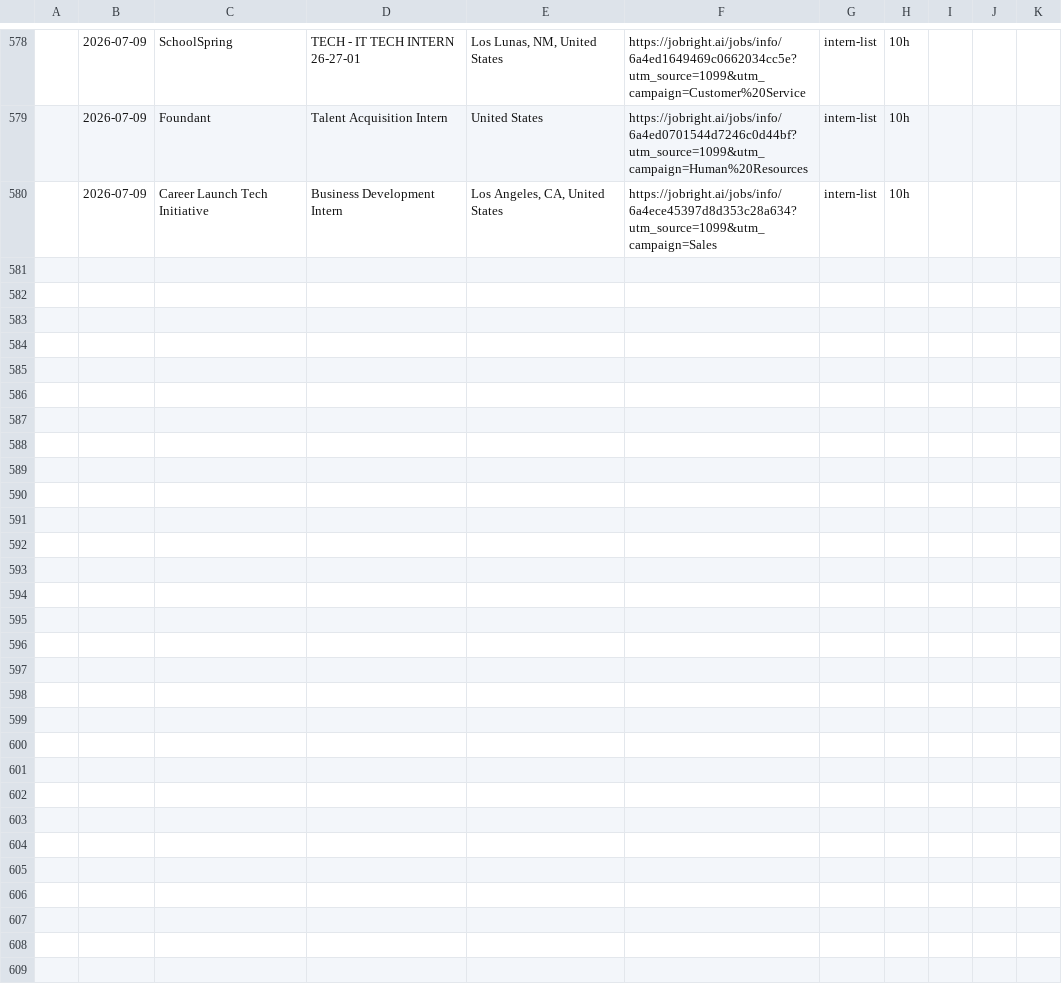
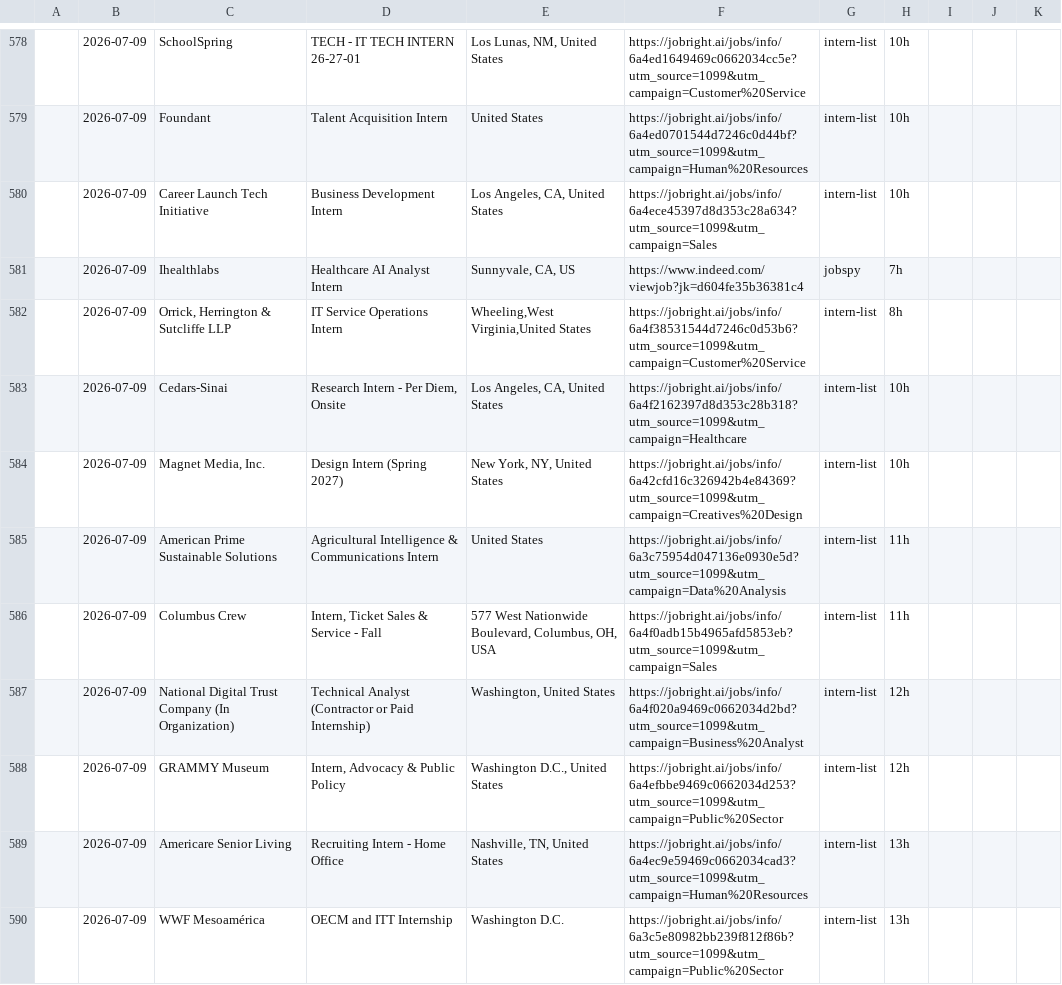
Before and after one commit to andrianthan/jobs-data, a CSV file: jobs.csv, drawn as a sheet; only a part is shown, gaps mark what is left out; the diff names each change by its address in the sheet, - before the commit and + after, or states it on an @@ line.

```diff
--- a/jobs.csv
+++ b/jobs.csv
+row 581:  | 2026-07-09 | Ihealthlabs | Healthcare AI Analyst Intern | Sunnyvale, CA, US | https://www.indeed.com/viewjob?jk=d604fe35b36381c4 | jobspy | 7h
+row 582:  | 2026-07-09 | Orrick, Herrington & Sutcliffe LLP | IT Service Operations Intern | Wheeling,West Virginia,United States | https://jobright.ai/jobs/info/6a4f38531544d7246c0d53b6?utm_source=1099&utm_campaign=Customer%20Service | intern-list | 8h
+row 583:  | 2026-07-09 | Cedars-Sinai | Research Intern - Per Diem, Onsite | Los Angeles, CA, United States | https://jobright.ai/jobs/info/6a4f2162397d8d353c28b318?utm_source=1099&utm_campaign=Healthcare | intern-list | 10h
+row 584:  | 2026-07-09 | Magnet Media, Inc. | Design Intern (Spring 2027) | New York, NY, United States | https://jobright.ai/jobs/info/6a42cfd16c326942b4e84369?utm_source=1099&utm_campaign=Creatives%20Design | intern-list | 10h
+row 585:  | 2026-07-09 | American Prime Sustainable Solutions | Agricultural Intelligence & Communications Intern | United States | https://jobright.ai/jobs/info/6a3c75954d047136e0930e5d?utm_source=1099&utm_campaign=Data%20Analysis | intern-list | 11h
+row 586:  | 2026-07-09 | Columbus Crew | Intern, Ticket Sales & Service - Fall | 577 West Nationwide Boulevard, Columbus, OH, USA | https://jobright.ai/jobs/info/6a4f0adb15b4965afd5853eb?utm_source=1099&utm_campaign=Sales | intern-list | 11h
+row 587:  | 2026-07-09 | National Digital Trust Company (In Organization) | Technical Analyst (Contractor or Paid Internship) | Washington, United States | https://jobright.ai/jobs/info/6a4f020a9469c0662034d2bd?utm_source=1099&utm_campaign=Business%20Analyst | intern-list | 12h
+row 588:  | 2026-07-09 | GRAMMY Museum | Intern, Advocacy & Public Policy | Washington D.C., United States | https://jobright.ai/jobs/info/6a4efbbe9469c0662034d253?utm_source=1099&utm_campaign=Public%20Sector | intern-list | 12h
+row 589:  | 2026-07-09 | Americare Senior Living | Recruiting Intern - Home Office | Nashville, TN, United States | https://jobright.ai/jobs/info/6a4ec9e59469c0662034cad3?utm_source=1099&utm_campaign=Human%20Resources | intern-list | 13h
+row 590:  | 2026-07-09 | WWF Mesoamérica | OECM and ITT Internship | Washington D.C. | https://jobright.ai/jobs/info/6a3c5e80982bb239f812f86b?utm_source=1099&utm_campaign=Public%20Sector | intern-list | 13h
```
